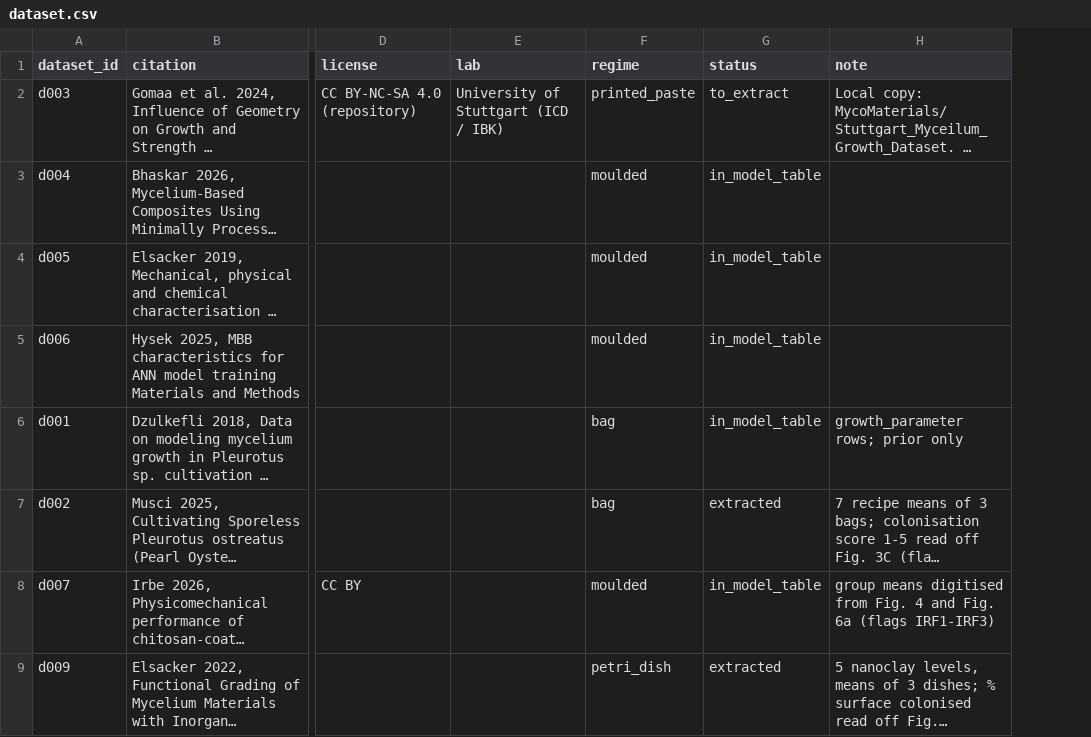
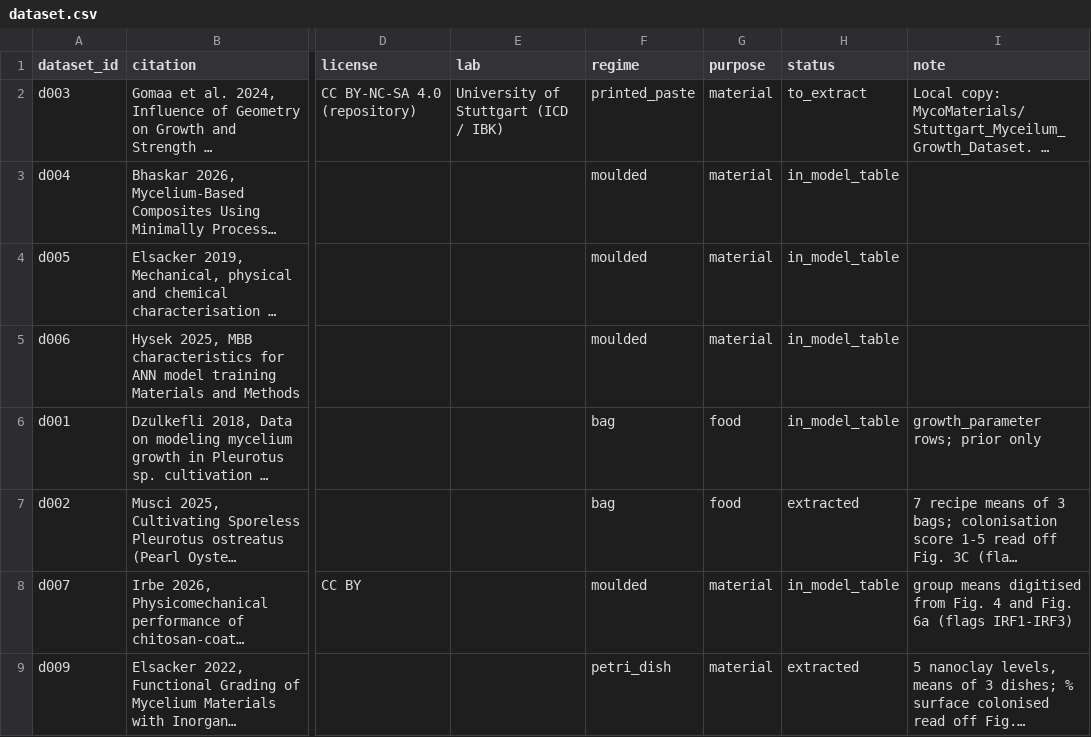
Before and after one commit to sylaslau/dsr_mycodemo, a CSV file: data/interim/extracted/dataset.csv, drawn as a sheet; only a part is shown, gaps mark what is left out; long unchanged cells end in …; the diff names each change by its address in the sheet, - before the commit and + after, or states it on an @@ line.

Commit message:
Split app data tables by side: processed/food and processed/materials
- cultivation_baseline.csv, cultivation_guide_text.csv -> data/processed/food/
- property_table.csv -> data/processed/materials/
- dataset.csv: new column purpose (food / material) for d001-d027
- Paths updated in baseline_guide.py, property_data.py, recipe.py docstring, README

```diff
--- a/data/interim/extracted/dataset.csv
+++ b/data/interim/extracted/dataset.csv
+column G (purpose), rows 2-9: material | material | material | material | food | food | material | material
```
Also changed, not shown: 10 other files.
